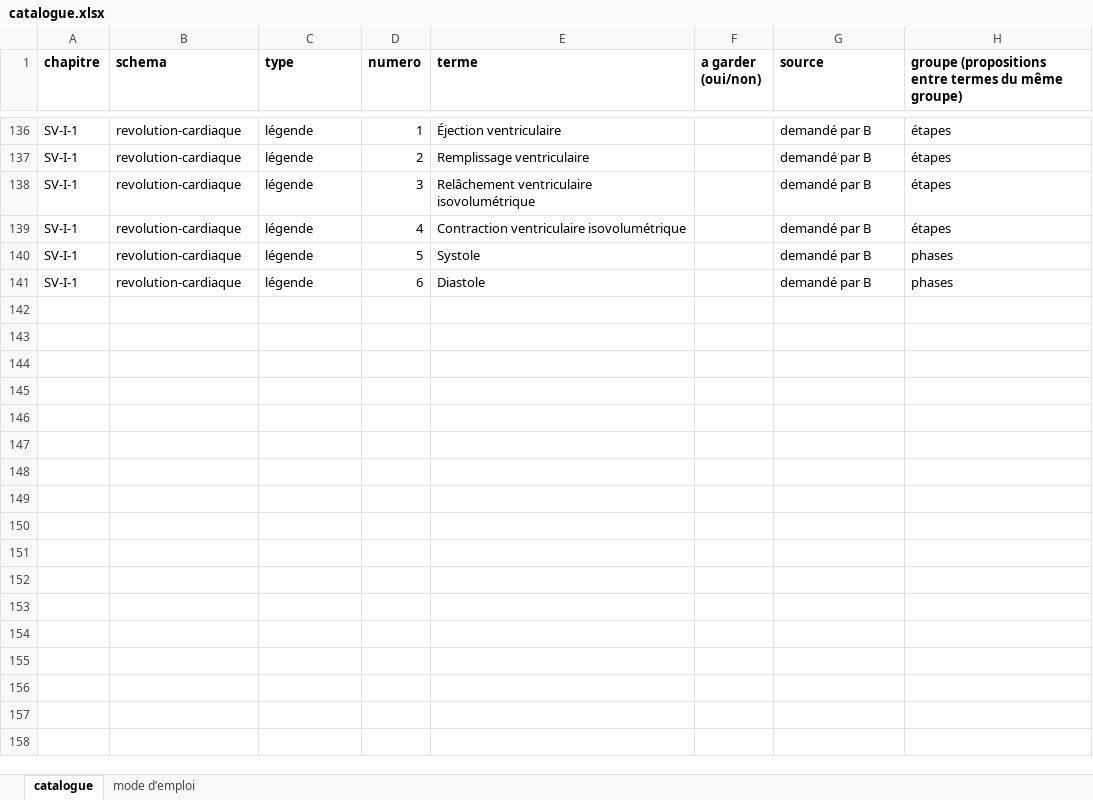
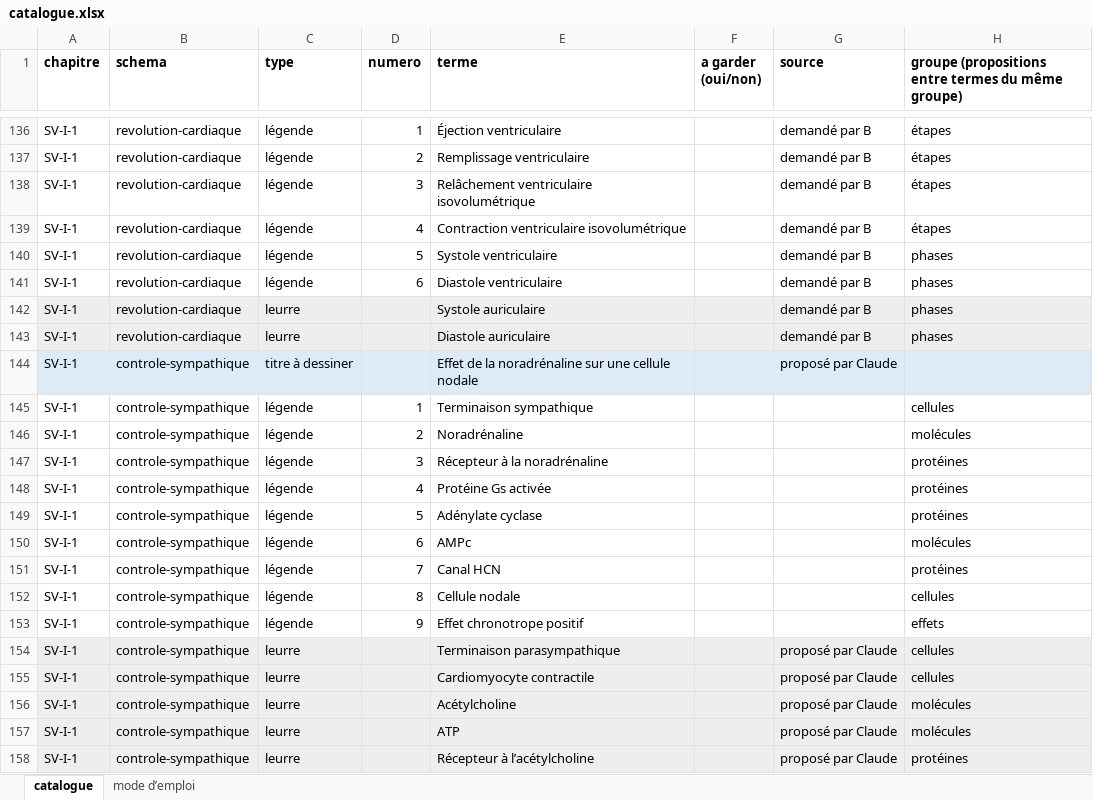
Before and after one commit to svtbordi/flashcards-definition, an Excel workbook: source/schemas/catalogue.xlsx, sheet catalogue, drawn as a sheet; only a part is shown, gaps mark what is left out; values as stored, in another font and other column widths than the file's, no borders; the diff covers the shown part only; the diff names each change by its address in the sheet, - before the commit and + after, or states it on an @@ line.

```diff
--- a/source/schemas/catalogue.xlsx (sheet catalogue)
+++ b/source/schemas/catalogue.xlsx (sheet catalogue)
-E140 (terme): Systole
+E140 (terme): Systole ventriculaire
-E141 (terme): Diastole
+E141 (terme): Diastole ventriculaire
+row 142: SV-I-1 | revolution-cardiaque | leurre |  | Systole auriculaire |  | demandé par B | phases
+row 143: SV-I-1 | revolution-cardiaque | leurre |  | Diastole auriculaire |  | demandé par B | phases
+row 144: SV-I-1 | controle-sympathique | titre à dessiner |  | Effet de la noradrénaline sur une cellule nodale |  | proposé par Claude
+row 145: SV-I-1 | controle-sympathique | légende | 1 | Terminaison sympathique |  |  | cellules
+row 146: SV-I-1 | controle-sympathique | légende | 2 | Noradrénaline |  |  | molécules
+row 147: SV-I-1 | controle-sympathique | légende | 3 | Récepteur à la noradrénaline |  |  | protéines
+row 148: SV-I-1 | controle-sympathique | légende | 4 | Protéine Gs activée |  |  | protéines
+row 149: SV-I-1 | controle-sympathique | légende | 5 | Adénylate cyclase |  |  | protéines
+row 150: SV-I-1 | controle-sympathique | légende | 6 | AMPc |  |  | molécules
+row 151: SV-I-1 | controle-sympathique | légende | 7 | Canal HCN |  |  | protéines
+row 152: SV-I-1 | controle-sympathique | légende | 8 | Cellule nodale |  |  | cellules
+row 153: SV-I-1 | controle-sympathique | légende | 9 | Effet chronotrope positif |  |  | effets
+row 154: SV-I-1 | controle-sympathique | leurre |  | Terminaison parasympathique |  | proposé par Claude | cellules
+row 155: SV-I-1 | controle-sympathique | leurre |  | Cardiomyocyte contractile |  | proposé par Claude | cellules
+row 156: SV-I-1 | controle-sympathique | leurre |  | Acétylcholine |  | proposé par Claude | molécules
+row 157: SV-I-1 | controle-sympathique | leurre |  | ATP |  | proposé par Claude | molécules
+row 158: SV-I-1 | controle-sympathique | leurre |  | Récepteur à l’acétylcholine |  | proposé par Claude | protéines
```
Also changed, not shown: 21 added rows elsewhere in this sheet, 8 other files.
